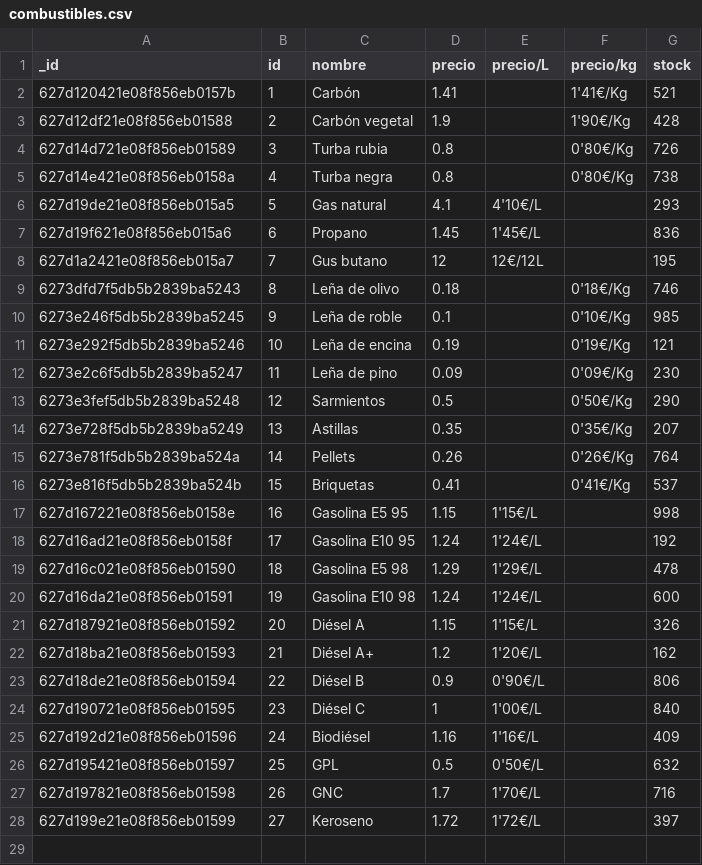
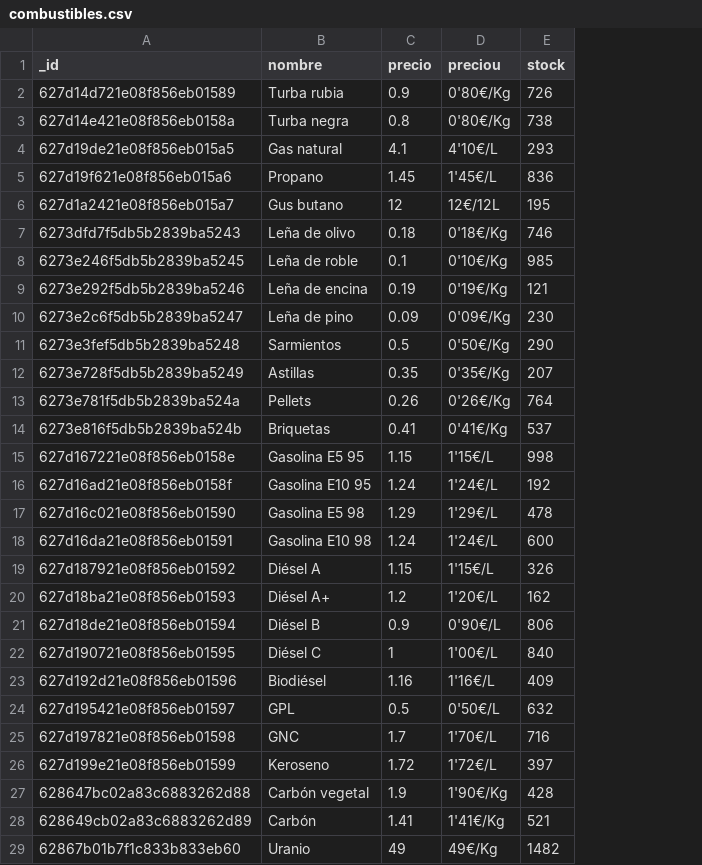
Before and after one commit to antonio-ramirezballester/Combustibles-Nikonway, a CSV file: mongodb/combustibles.csv, drawn as a sheet; removed rows and columns are numbered as before the commit, all else as after; the diff names each change by its address in the sheet, - before the commit and + after, or states it on an @@ line.

Commit message:
Crud terminado, MongoDB cambiado

```diff
--- a/mongodb/combustibles.csv
+++ b/mongodb/combustibles.csv
-column B (id), rows 4-28: 3 | 4 | 5 | 6 | 7 | 8 | 9 | 10 | 11 | 12 | 13 | 14 | 15 | 16 | 17 | 18 | 19 | 20 | 21 | 22 | 23 | 24 | 25 | 26 | 27
-column F (precio/kg), rows 4-16: 0'80€/Kg | 0'80€/Kg |  |  |  | 0'18€/Kg | 0'10€/Kg | 0'19€/Kg | 0'09€/Kg | 0'50€/Kg | 0'35€/Kg | 0'26€/Kg | 0'41€/Kg
-D1: precio/L
+D1: preciou
-row 2: 627d120421e08f856eb0157b | 1 | Carbón | 1.41 |  | 1'41€/Kg | 521
-row 3: 627d12df21e08f856eb01588 | 2 | Carbón vegetal | 1.9 |  | 1'90€/Kg | 428
-C2 (precio): 0.8
+C2 (precio): 0.9
-D2:D3 (preciou): (empty)
+D2:D3 (preciou): 0'80€/Kg
-D7 (preciou): (empty)
+D7 (preciou): 0'18€/Kg
-D8 (preciou): (empty)
+D8 (preciou): 0'10€/Kg
-D9 (preciou): (empty)
+D9 (preciou): 0'19€/Kg
-D10 (preciou): (empty)
+D10 (preciou): 0'09€/Kg
-D11 (preciou): (empty)
+D11 (preciou): 0'50€/Kg
-D12 (preciou): (empty)
+D12 (preciou): 0'35€/Kg
-D13 (preciou): (empty)
+D13 (preciou): 0'26€/Kg
-D14 (preciou): (empty)
+D14 (preciou): 0'41€/Kg
+row 27: 628647bc02a83c6883262d88 | Carbón vegetal | 1.9 | 1'90€/Kg | 428
+row 28: 628649cb02a83c6883262d89 | Carbón | 1.41 | 1'41€/Kg | 521
+row 29: 62867b01b7f1c833b833eb60 | Uranio | 49 | 49€/Kg | 1482
```
Also changed, not shown: 9 other files.
